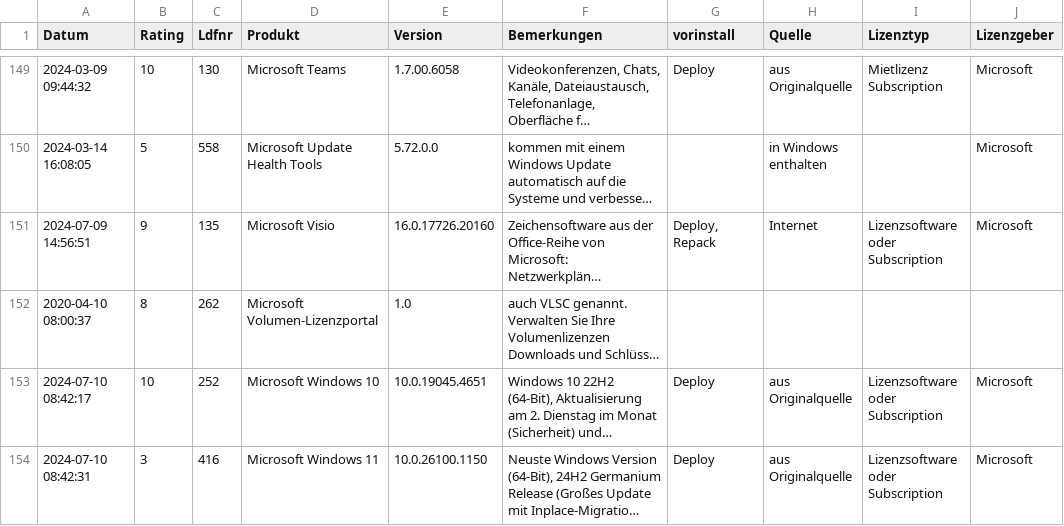
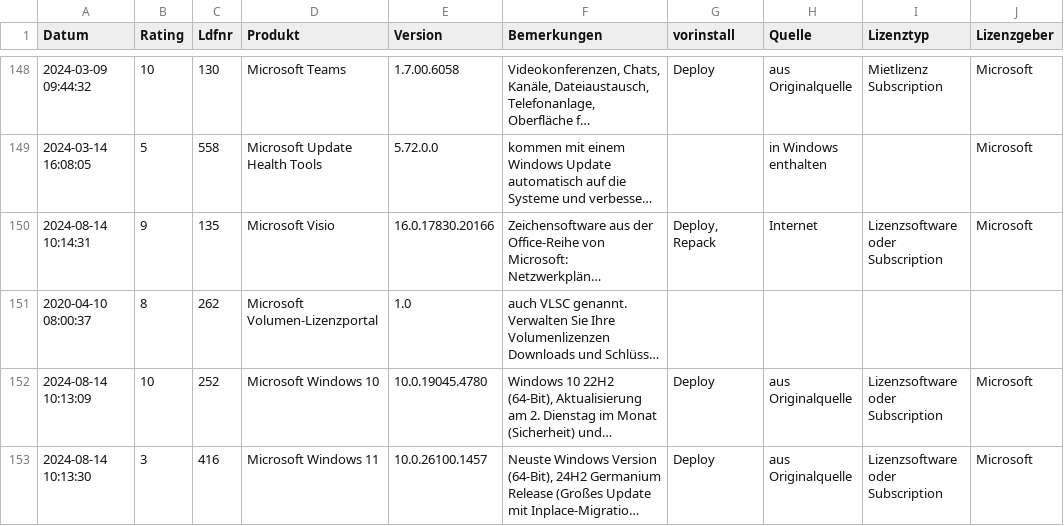
Before and after one commit to svenbolte/Open-Audit-Classic, a CSV file: htdocs/openaudit/wordpresssoftware.csv, drawn as a sheet; only a part is shown, gaps mark what is left out; long unchanged cells end in …; addresses are those after the commit; the diff covers the shown part only; the diff names each change by its address in the sheet, - before the commit and + after, or states it on an @@ line.

```diff
--- a/htdocs/openaudit/wordpresssoftware.csv
+++ b/htdocs/openaudit/wordpresssoftware.csv
-A150 (Datum): 2024-07-09 14:56:51
+A150 (Datum): 2024-08-14 10:14:31
-E150 (Version): 16.0.17726.20160
+E150 (Version): 16.0.17830.20166
-A152 (Datum): 2024-07-10 08:42:17
+A152 (Datum): 2024-08-14 10:13:09
-E152 (Version): 10.0.19045.4651
+E152 (Version): 10.0.19045.4780
-A153 (Datum): 2024-07-10 08:42:31
+A153 (Datum): 2024-08-14 10:13:30
-E153 (Version): 10.0.26100.1150
+E153 (Version): 10.0.26100.1457
```
Also changed, not shown: 7 added rows, 1 removed row, 1 moved row and 109 edited cells elsewhere in this file, 4 other files.
